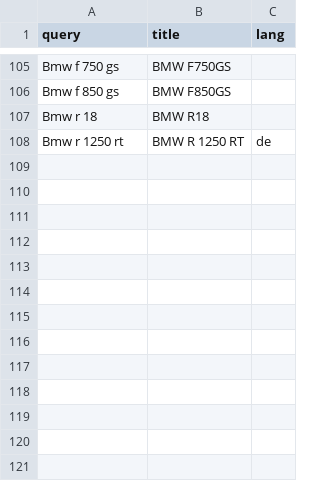
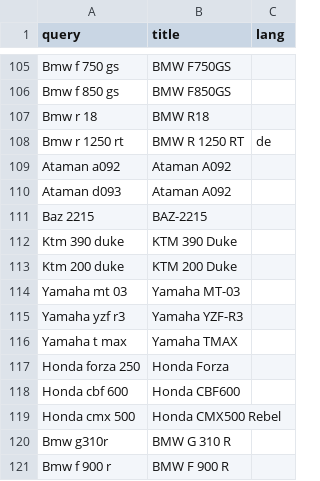
Before and after one commit to Krak86/carplates-v2, a CSV file: scripts/src/generations-titles.csv, drawn as a sheet; only a part is shown, gaps mark what is left out; the diff names each change by its address in the sheet, - before the commit and + after, or states it on an @@ line.

Commit message:
feat(shared,scripts,docs): K-M6 steps 3-4 — bus/bike pins, hybrid power rule
- generations-titles.csv: pins for Ataman A092/D093, BAZ-2215, KTM 390/200 Duke,
  Yamaha MT-03/YZF-R3/TMAX, Honda Forza 250/CBF600/CMX500, BMW G310R
- vdbMatch: Mercedes `308D CDI` suffix reaches Sprinter, `711 D` reaches T2
- wikiSpecs: cellPower ignores a hybrid motor line (<25 % of the strongest);
  exported, tested
- seeds: model-generations 1,199, wikispecs 1,193 (20 rows re-parsed)
- docs: K-M6 step 3/4 write-ups (with step 1 coverage corrected), PLAN, DATASETS_PLAN,
  features-reference power-cell rule

```diff
--- a/scripts/src/generations-titles.csv
+++ b/scripts/src/generations-titles.csv
+row 109: Ataman a092 | Ataman A092
+row 110: Ataman d093 | Ataman A092
+row 111: Baz 2215 | BAZ-2215
+row 112: Ktm 390 duke | KTM 390 Duke
+row 113: Ktm 200 duke | KTM 200 Duke
+row 114: Yamaha mt 03 | Yamaha MT-03
+row 115: Yamaha yzf r3 | Yamaha YZF-R3
+row 116: Yamaha t max | Yamaha TMAX
+row 117: Honda forza 250 | Honda Forza
+row 118: Honda cbf 600 | Honda CBF600
+row 119: Honda cmx 500 | Honda CMX500 Rebel
+row 120: Bmw g310r | BMW G 310 R
+row 121: Bmw f 900 r | BMW F 900 R
```
Also changed, not shown: 10 other files.
